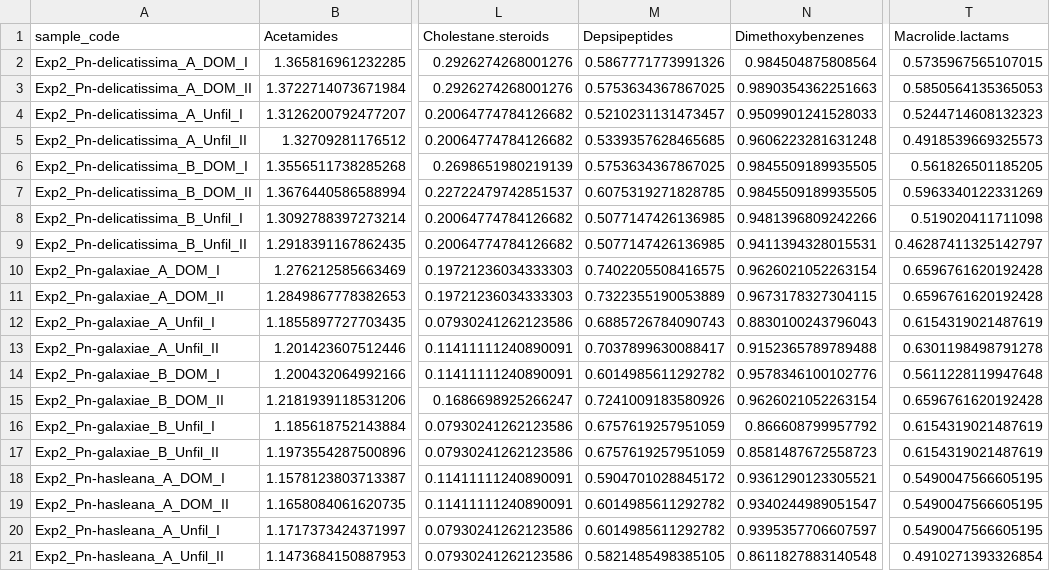
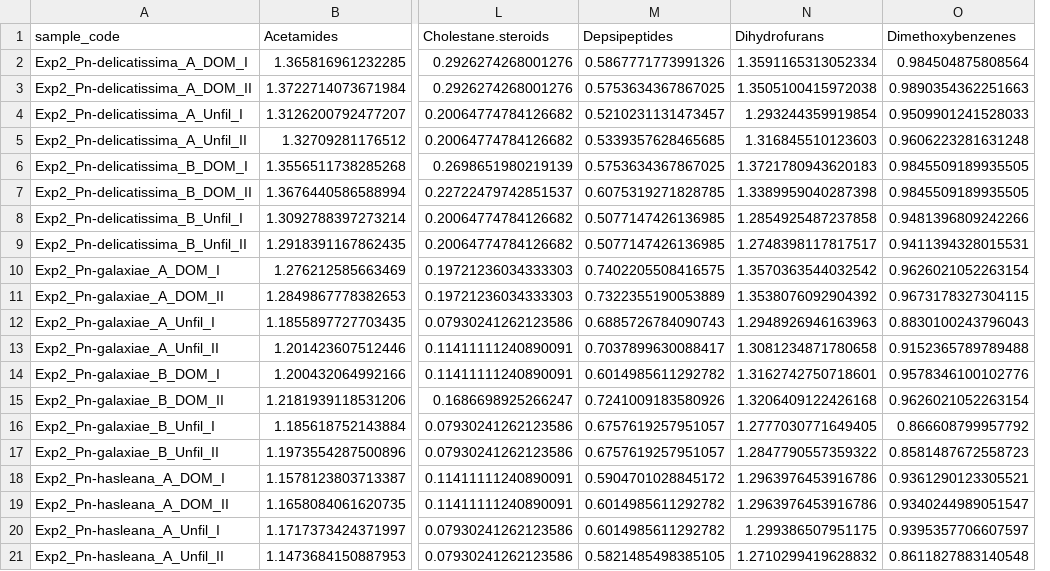
Before and after one commit to Zquinlan/pseudonitzschia_Koester, a CSV file: Data/Analyzed/mini_matrix_important_org.csv, drawn as a sheet; only a part is shown, gaps mark what is left out; removed rows and columns are numbered as before the commit, all else as after; the diff names each change by its address in the sheet, - before the commit and + after, or states it on an @@ line.

```diff
--- a/Data/Analyzed/mini_matrix_important_org.csv
+++ b/Data/Analyzed/mini_matrix_important_org.csv
+column N (Dihydrofurans), rows 2-21: 1.3591165313052334 | 1.3505100415972038 | 1.293244359919854 | 1.316845510123603 | 1.3721780943620183 | 1.3389959040287398 | 1.2854925487237858 | 1.2748398117817517 | 1.3570363544032542 | 1.3538076092904392 | 1.2948926946163963 | 1.3081234871780658 | 1.3162742750718601 | 1.3206409122426168 | 1.2777030771649405 | 1.2847790557359322 | 1.2963976453916786 | 1.2963976453916786 | 1.299386507951175 | 1.2710299419628832
-column T (Macrolide.lactams), rows 2-21: 0.5735967565107015 | 0.5850564135365053 | 0.5244714608132323 | 0.4918539669325573 | 0.561826501185205 | 0.5963340122331269 | 0.519020411711098 | 0.46287411325142797 | 0.6596761620192428 | 0.6596761620192428 | 0.6154319021487619 | 0.6301198498791278 | 0.5611228119947648 | 0.6596761620192428 | 0.6154319021487619 | 0.6154319021487619 | 0.5490047566605195 | 0.5490047566605195 | 0.5490047566605195 | 0.4910271393326854
-M16:M17 (Depsipeptides): 0.6757619257951059
+M16:M17 (Depsipeptides): 0.6757619257951057
```
Also changed, not shown: Data/Analyzed/RF_matrix_organism_mda.05.csv, Data/Analyzed/RF_quant_organism.csv, 18 other files.
